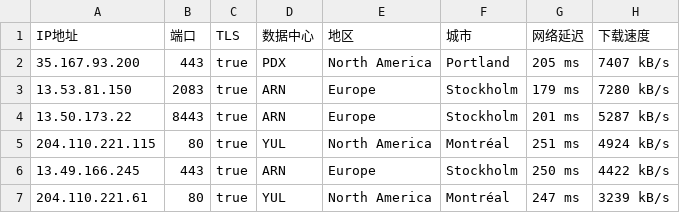
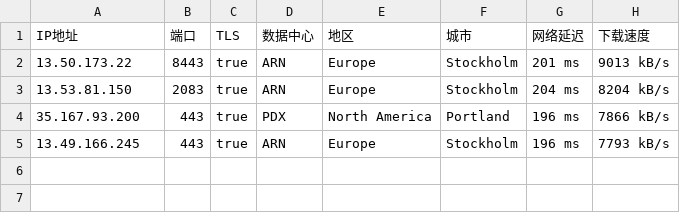
Before and after one commit to dbmh2023/addressesapi, a CSV file: 02.csv, drawn as a sheet.

Commit message:
Update 02.csv

```diff
--- a/02.csv
+++ b/02.csv
@@ -1,7 +1,5 @@
 IP地址,端口,TLS,数据中心,地区,城市,网络延迟,下载速度
-35.167.93.200,443,true,PDX,North America,Portland,205 ms,7407 kB/s
-13.53.81.150,2083,true,ARN,Europe,Stockholm,179 ms,7280 kB/s
-13.50.173.22,8443,true,ARN,Europe,Stockholm,201 ms,5287 kB/s
-204.110.221.115,80,true,YUL,North America,Montréal,251 ms,4924 kB/s
-13.49.166.245,443,true,ARN,Europe,Stockholm,250 ms,4422 kB/s
-204.110.221.61,80,true,YUL,North America,Montréal,247 ms,3239 kB/s
+13.50.173.22,8443,true,ARN,Europe,Stockholm,201 ms,9013 kB/s
+13.53.81.150,2083,true,ARN,Europe,Stockholm,204 ms,8204 kB/s
+35.167.93.200,443,true,PDX,North America,Portland,196 ms,7866 kB/s
+13.49.166.245,443,true,ARN,Europe,Stockholm,196 ms,7793 kB/s
```
